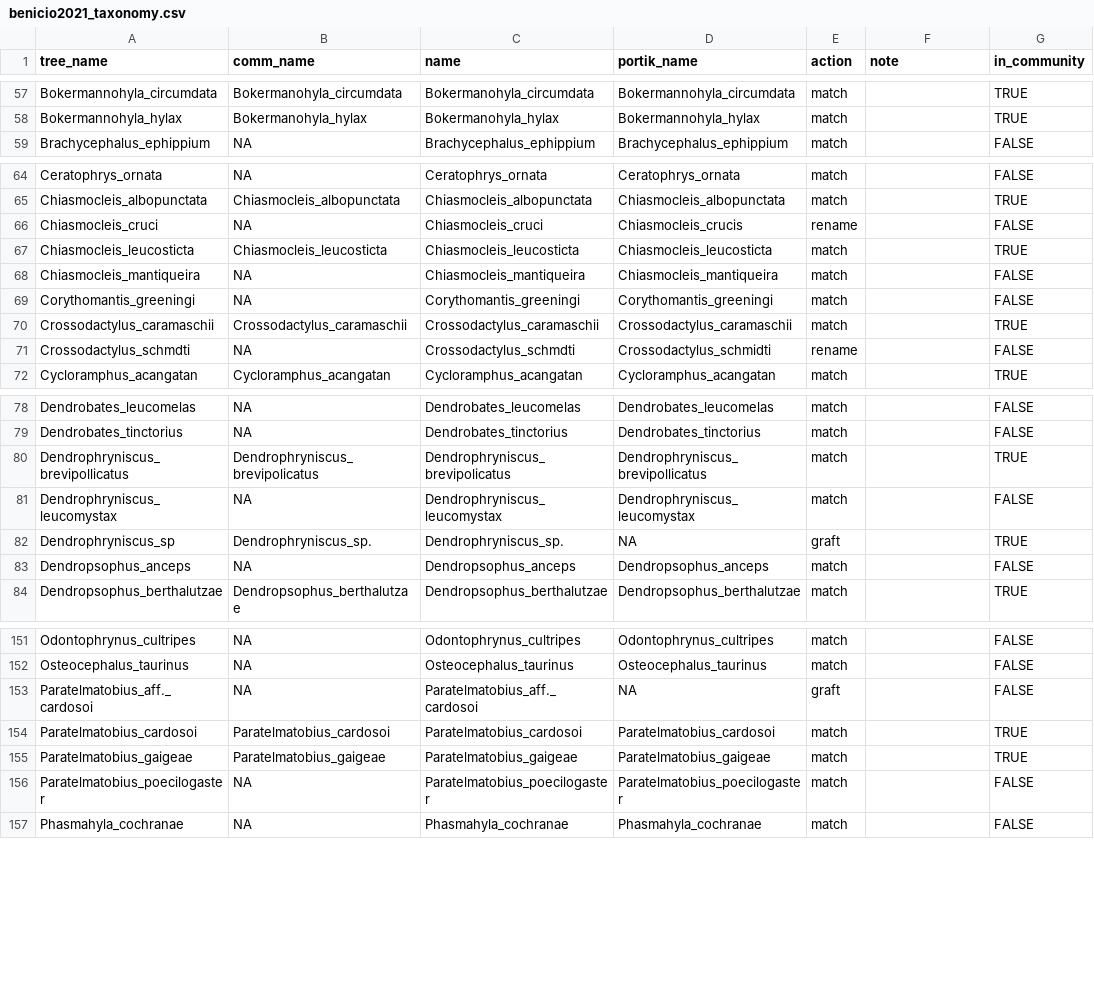
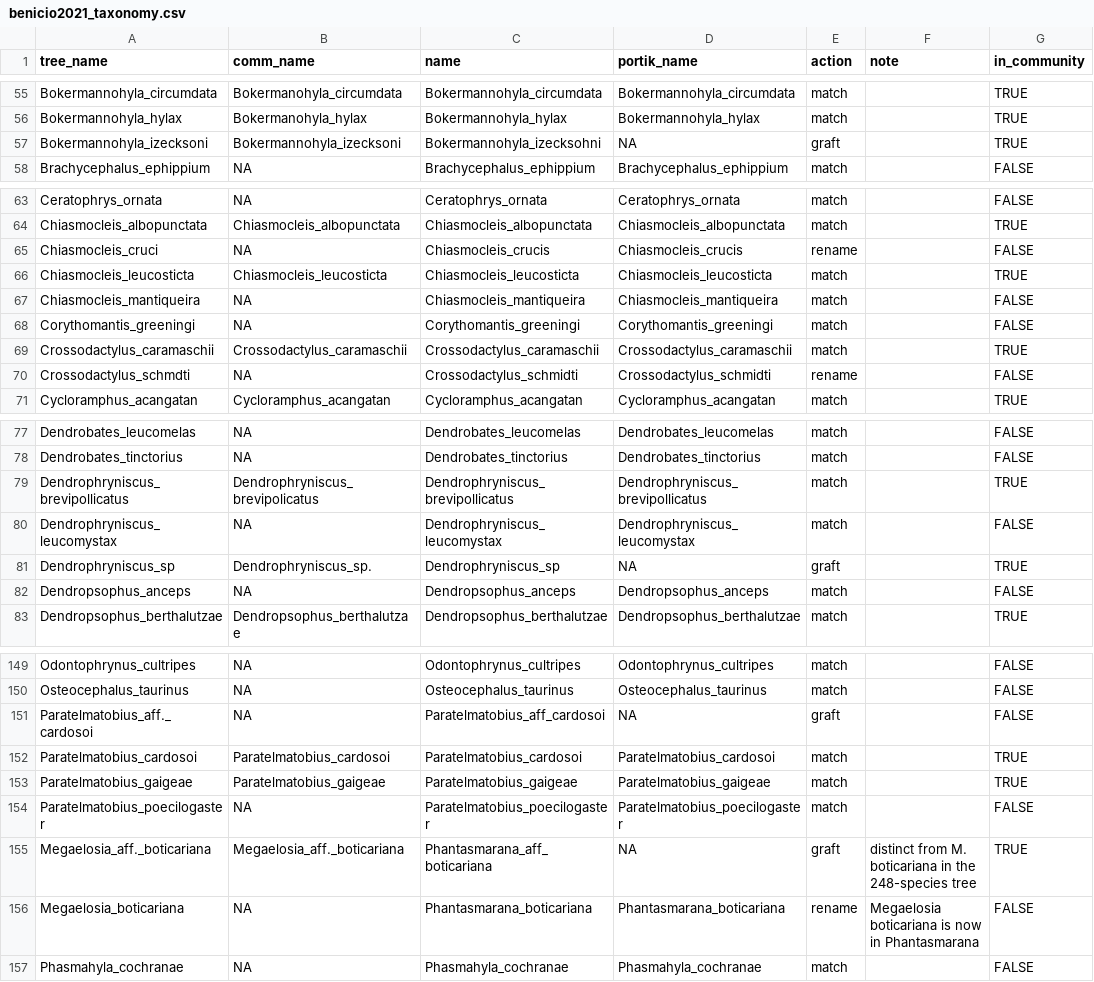
Before and after one commit to diogoprov/comdynamite, a CSV file: data-raw/benicio2021_taxonomy.csv, drawn as a sheet; only a part is shown, gaps mark what is left out; the diff covers the shown part only.

```diff
--- a/data-raw/benicio2021_taxonomy.csv
+++ b/data-raw/benicio2021_taxonomy.csv
@@ -57,3 +55,4 @@
-"Bokermannohyla_circumdata","Bokermanohyla_circumdata","Bokermanohyla_circumdata","Bokermannohyla_circumdata","match","",TRUE
-"Bokermannohyla_hylax","Bokermanohyla_hylax","Bokermanohyla_hylax","Bokermannohyla_hylax","match","",TRUE
+"Bokermannohyla_circumdata","Bokermanohyla_circumdata","Bokermannohyla_circumdata","Bokermannohyla_circumdata","match","",TRUE
+"Bokermannohyla_hylax","Bokermanohyla_hylax","Bokermannohyla_hylax","Bokermannohyla_hylax","match","",TRUE
+"Bokermannohyla_izecksoni","Bokermannohyla_izecksoni","Bokermannohyla_izecksohni",NA,"graft","",TRUE
 "Brachycephalus_ephippium",NA,"Brachycephalus_ephippium","Brachycephalus_ephippium","match","",FALSE
@@ -65,3 +64,3 @@
 "Chiasmocleis_albopunctata","Chiasmocleis_albopunctata","Chiasmocleis_albopunctata","Chiasmocleis_albopunctata","match","",TRUE
-"Chiasmocleis_cruci",NA,"Chiasmocleis_cruci","Chiasmocleis_crucis","rename","",FALSE
+"Chiasmocleis_cruci",NA,"Chiasmocleis_crucis","Chiasmocleis_crucis","rename","",FALSE
 "Chiasmocleis_leucosticta","Chiasmocleis_leucosticta","Chiasmocleis_leucosticta","Chiasmocleis_leucosticta","match","",TRUE
@@ -70,3 +69,3 @@
 "Crossodactylus_caramaschii","Crossodactylus_caramaschii","Crossodactylus_caramaschii","Crossodactylus_caramaschii","match","",TRUE
-"Crossodactylus_schmdti",NA,"Crossodactylus_schmdti","Crossodactylus_schmidti","rename","",FALSE
+"Crossodactylus_schmdti",NA,"Crossodactylus_schmidti","Crossodactylus_schmidti","rename","",FALSE
 "Cycloramphus_acangatan","Cycloramphus_acangatan","Cycloramphus_acangatan","Cycloramphus_acangatan","match","",TRUE
@@ -79,5 +78,5 @@
 "Dendrobates_tinctorius",NA,"Dendrobates_tinctorius","Dendrobates_tinctorius","match","",FALSE
-"Dendrophryniscus_brevipollicatus","Dendrophryniscus_brevipolicatus","Dendrophryniscus_brevipolicatus","Dendrophryniscus_brevipollicatus","match","",TRUE
+"Dendrophryniscus_brevipollicatus","Dendrophryniscus_brevipolicatus","Dendrophryniscus_brevipollicatus","Dendrophryniscus_brevipollicatus","match","",TRUE
 "Dendrophryniscus_leucomystax",NA,"Dendrophryniscus_leucomystax","Dendrophryniscus_leucomystax","match","",FALSE
-"Dendrophryniscus_sp","Dendrophryniscus_sp.","Dendrophryniscus_sp.",NA,"graft","",TRUE
+"Dendrophryniscus_sp","Dendrophryniscus_sp.","Dendrophryniscus_sp",NA,"graft","",TRUE
 "Dendropsophus_anceps",NA,"Dendropsophus_anceps","Dendropsophus_anceps","match","",FALSE
@@ -152,3 +150,3 @@
 "Osteocephalus_taurinus",NA,"Osteocephalus_taurinus","Osteocephalus_taurinus","match","",FALSE
-"Paratelmatobius_aff._cardosoi",NA,"Paratelmatobius_aff._cardosoi",NA,"graft","",FALSE
+"Paratelmatobius_aff._cardosoi",NA,"Paratelmatobius_aff_cardosoi",NA,"graft","",FALSE
 "Paratelmatobius_cardosoi","Paratelmatobius_cardosoi","Paratelmatobius_cardosoi","Paratelmatobius_cardosoi","match","",TRUE
@@ -156,2 +154,4 @@
 "Paratelmatobius_poecilogaster",NA,"Paratelmatobius_poecilogaster","Paratelmatobius_poecilogaster","match","",FALSE
+"Megaelosia_aff._boticariana","Megaelosia_aff._boticariana","Phantasmarana_aff_boticariana",NA,"graft","distinct from M. boticariana in the 248-species tree",TRUE
+"Megaelosia_boticariana",NA,"Phantasmarana_boticariana","Phantasmarana_boticariana","rename","Megaelosia boticariana is now in Phantasmarana",FALSE
 "Phasmahyla_cochranae",NA,"Phasmahyla_cochranae","Phasmahyla_cochranae","match","",FALSE
```
Also changed, not shown: 5 added rows, 8 removed rows and 18 edited cells elsewhere in this file, 3 other files.
